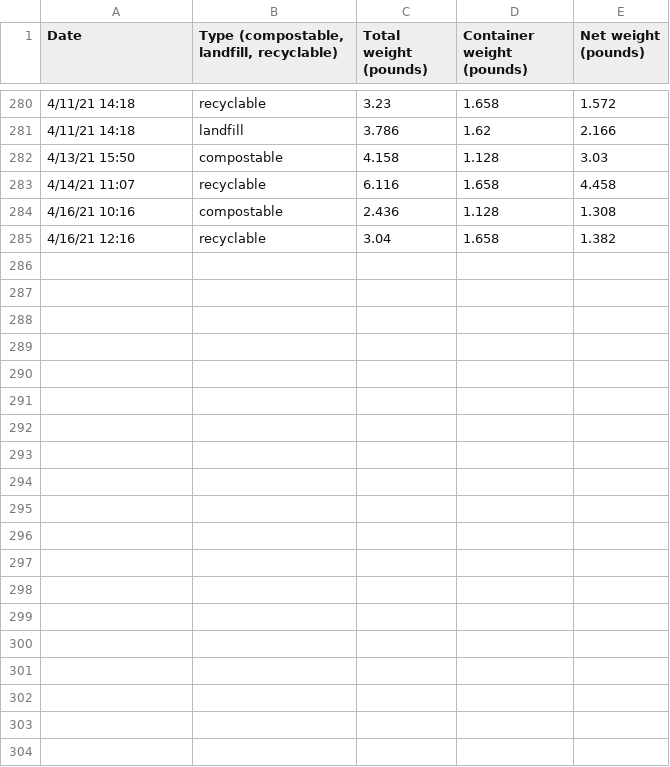
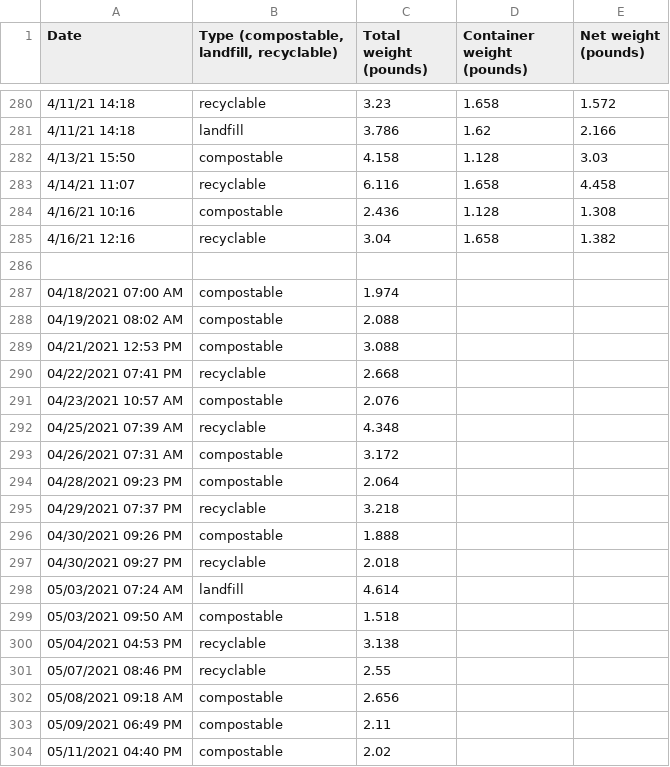
Before and after one commit to markoleszczak/markoleszczak.com, a CSV file: data/waste.csv, drawn as a sheet; only a part is shown, gaps mark what is left out; the diff covers the shown part only; the diff names each change by its address in the sheet, - before the commit and + after, or states it on an @@ line.

Commit message:
Update waste.csv

```diff
--- a/data/waste.csv
+++ b/data/waste.csv
+row 286: (empty)
+row 287: 04/18/2021 07:00 AM | compostable | 1.974
+row 288: 04/19/2021 08:02 AM | compostable | 2.088
+row 289: 04/21/2021 12:53 PM | compostable | 3.088
+row 290: 04/22/2021 07:41 PM | recyclable | 2.668
+row 291: 04/23/2021 10:57 AM | compostable | 2.076
+row 292: 04/25/2021 07:39 AM | recyclable | 4.348
+row 293: 04/26/2021 07:31 AM | compostable | 3.172
+row 294: 04/28/2021 09:23 PM | compostable | 2.064
+row 295: 04/29/2021 07:37 PM | recyclable | 3.218
+row 296: 04/30/2021 09:26 PM | compostable | 1.888
+row 297: 04/30/2021 09:27 PM | recyclable | 2.018
+row 298: 05/03/2021 07:24 AM | landfill | 4.614
+row 299: 05/03/2021 09:50 AM | compostable | 1.518
+row 300: 05/04/2021 04:53 PM | recyclable | 3.138
+row 301: 05/07/2021 08:46 PM | recyclable | 2.55
+row 302: 05/08/2021 09:18 AM | compostable | 2.656
+row 303: 05/09/2021 06:49 PM | compostable | 2.11
+row 304: 05/11/2021 04:40 PM | compostable | 2.02
```
Also changed, not shown: 42 added rows elsewhere in this file.
